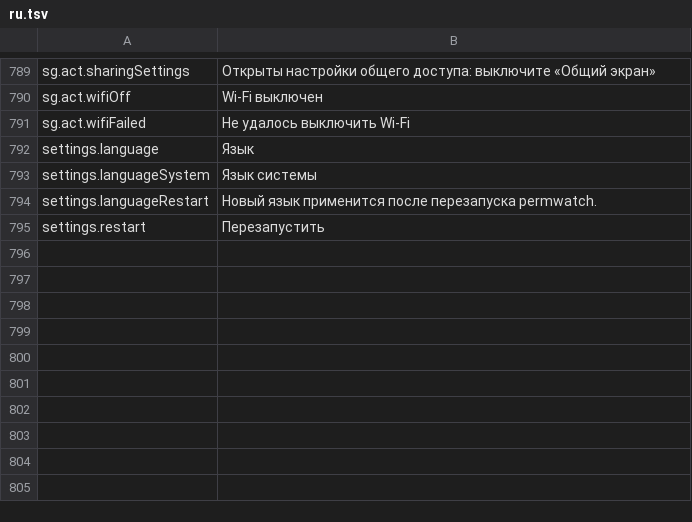
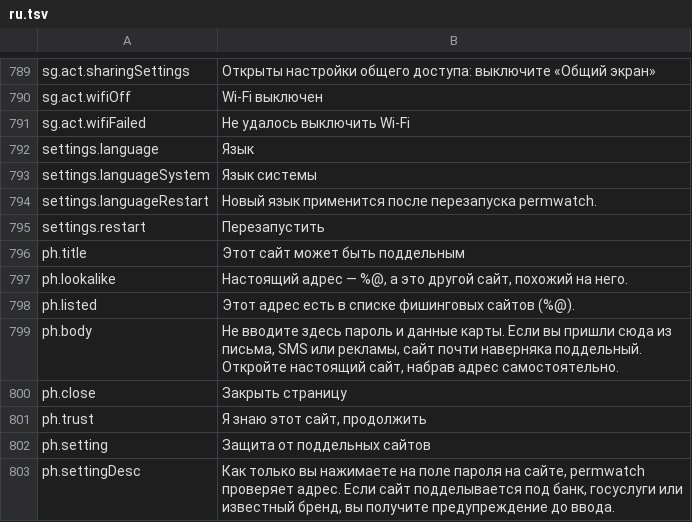
Before and after one commit to cybertoxin3/permwatch, a TSV file: app/i18n/ru.tsv, drawn as a sheet; only a part is shown, gaps mark what is left out; the diff names each change by its address in the sheet, - before the commit and + after, or states it on an @@ line.

```diff
--- a/app/i18n/ru.tsv
+++ b/app/i18n/ru.tsv
+row 796: ph.title | Этот сайт может быть поддельным
+row 797: ph.lookalike | Настоящий адрес — %@, а это другой сайт, похожий на него.
+row 798: ph.listed | Этот адрес есть в списке фишинговых сайтов (%@).
+row 799: ph.body | Не вводите здесь пароль и данные карты. Если вы пришли сюда из письма, SMS или рекламы, сайт почти наверняка поддельный. Откройте настоящий сайт, набрав адрес самостоятельно.
+row 800: ph.close | Закрыть страницу
+row 801: ph.trust | Я знаю этот сайт, продолжить
+row 802: ph.setting | Защита от поддельных сайтов
+row 803: ph.settingDesc | Как только вы нажимаете на поле пароля на сайте, permwatch проверяет адрес. Если сайт подделывается под банк, госуслуги или известный бренд, вы получите предупреждение до ввода.
```
Also changed, not shown: app/i18n/ar.tsv, app/i18n/de.tsv, 16 other files.
